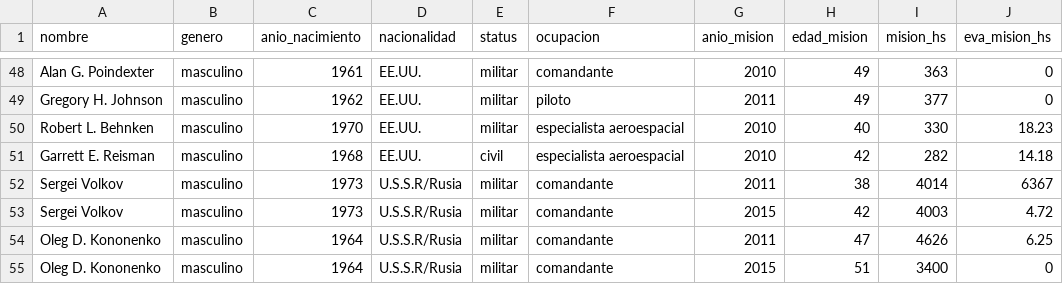
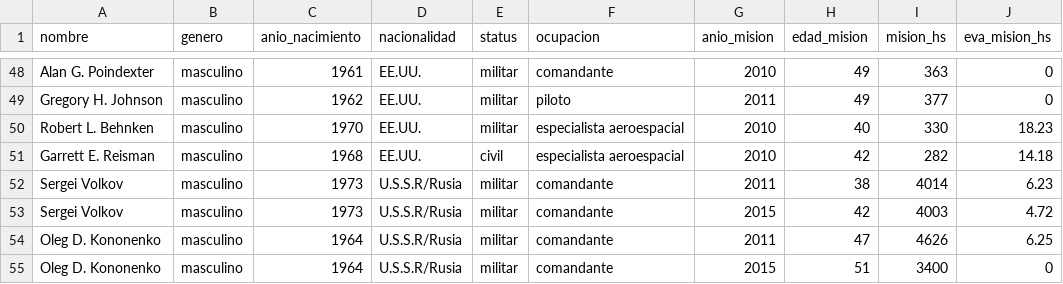
Before and after one commit to camimigdal/vd_astronautas, a CSV file: astronautas_.csv, drawn as a sheet; only a part is shown, gaps mark what is left out.

Commit message:
cambio volkov

```diff
--- a/astronautas_.csv
+++ b/astronautas_.csv
@@ -51,3 +51,3 @@ Robert L. Behnken,masculino,1970,EE.UU.,militar,especialista aeroespacial,2010,4
 Garrett E. Reisman,masculino,1968,EE.UU.,civil,especialista aeroespacial,2010,42,282,14.18
-Sergei Volkov,masculino,1973,U.S.S.R/Rusia,militar,comandante,2011,38,4014,6367
+Sergei Volkov,masculino,1973,U.S.S.R/Rusia,militar,comandante,2011,38,4014,6.23
 Sergei Volkov,masculino,1973,U.S.S.R/Rusia,militar,comandante,2015,42,4003,4.72
```
